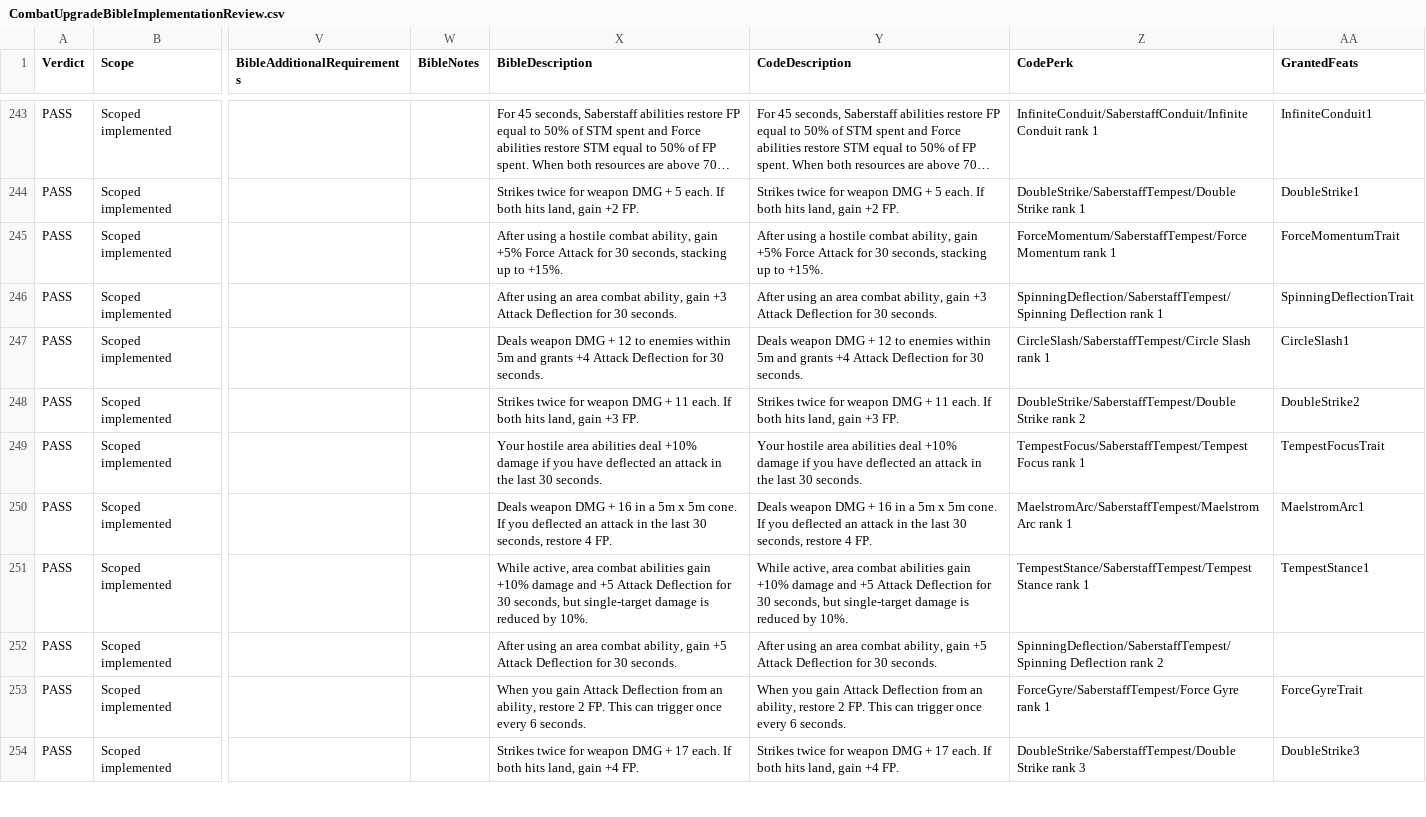
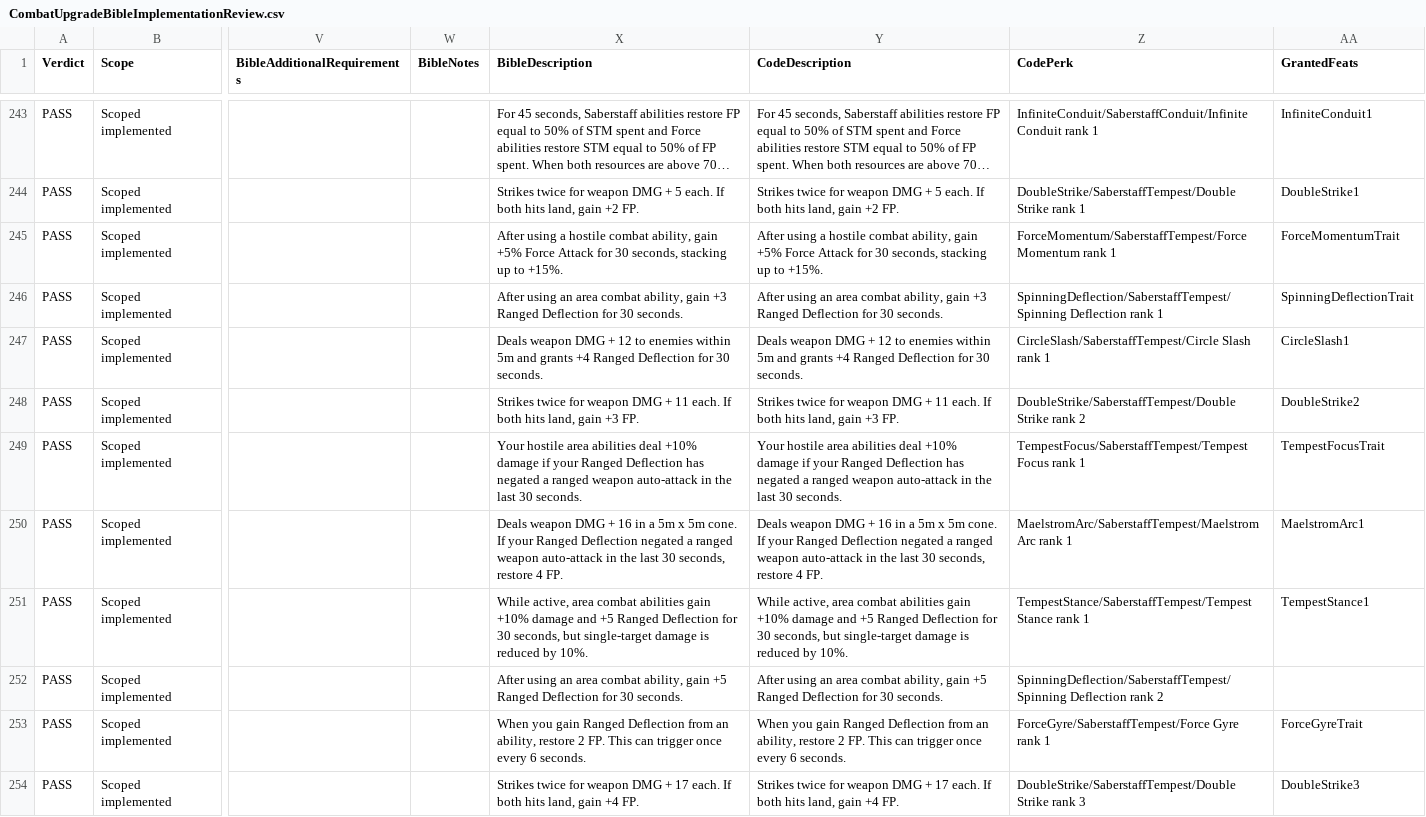
Before and after one commit to zunath/SWLOR_NWN, a CSV file: SWLOR.Game.Server/Readmes/CombatUpgradeBibleImplementationReview.csv, drawn as a sheet; only a part is shown, gaps mark what is left out; long unchanged cells end in …; the diff covers the shown part only; the diff names each change by its address in the sheet, - before the commit and + after, or states it on an @@ line.

Commit message:
Split weapon deflection by attack type

```diff
--- a/SWLOR.Game.Server/Readmes/CombatUpgradeBibleImplementationReview.csv
+++ b/SWLOR.Game.Server/Readmes/CombatUpgradeBibleImplementationReview.csv
-X246 (BibleDescription): …gain +3 Attack Deflection for…
+X246 (BibleDescription): …gain +3 Ranged Deflection for…
-Y246 (CodeDescription): …gain +3 Attack Deflection for…
+Y246 (CodeDescription): …gain +3 Ranged Deflection for…
-X247 (BibleDescription): …grants +4 Attack Deflection for…
+X247 (BibleDescription): …grants +4 Ranged Deflection for…
-Y247 (CodeDescription): …grants +4 Attack Deflection for…
+Y247 (CodeDescription): …grants +4 Ranged Deflection for…
-X249 (BibleDescription): …damage if you have deflected an attack in the…
+X249 (BibleDescription): …damage if your Ranged Deflection has negated a ranged weapon auto-attack in the…
-Y249 (CodeDescription): …damage if you have deflected an attack in the…
+Y249 (CodeDescription): …damage if your Ranged Deflection has negated a ranged weapon auto-attack in the…
-X250 (BibleDescription): …cone. If you deflected an attack in the…
+X250 (BibleDescription): …cone. If your Ranged Deflection negated a ranged weapon auto-attack in the…
-Y250 (CodeDescription): …cone. If you deflected an attack in the…
+Y250 (CodeDescription): …cone. If your Ranged Deflection negated a ranged weapon auto-attack in the…
-X251 (BibleDescription): …and +5 Attack Deflection for…
+X251 (BibleDescription): …and +5 Ranged Deflection for…
-Y251 (CodeDescription): …and +5 Attack Deflection for…
+Y251 (CodeDescription): …and +5 Ranged Deflection for…
-X252 (BibleDescription): …gain +5 Attack Deflection for…
+X252 (BibleDescription): …gain +5 Ranged Deflection for…
-Y252 (CodeDescription): …gain +5 Attack Deflection for…
+Y252 (CodeDescription): …gain +5 Ranged Deflection for…
-X253 (BibleDescription): …you gain Attack Deflection from…
+X253 (BibleDescription): …you gain Ranged Deflection from…
-Y253 (CodeDescription): …you gain Attack Deflection from…
+Y253 (CodeDescription): …you gain Ranged Deflection from…
```
Also changed, not shown: 33 edited cells elsewhere in this file, SWLOR.Game.Server/Readmes/CombatUpgradeBiblePerkManifest.csv, 32 other files.
